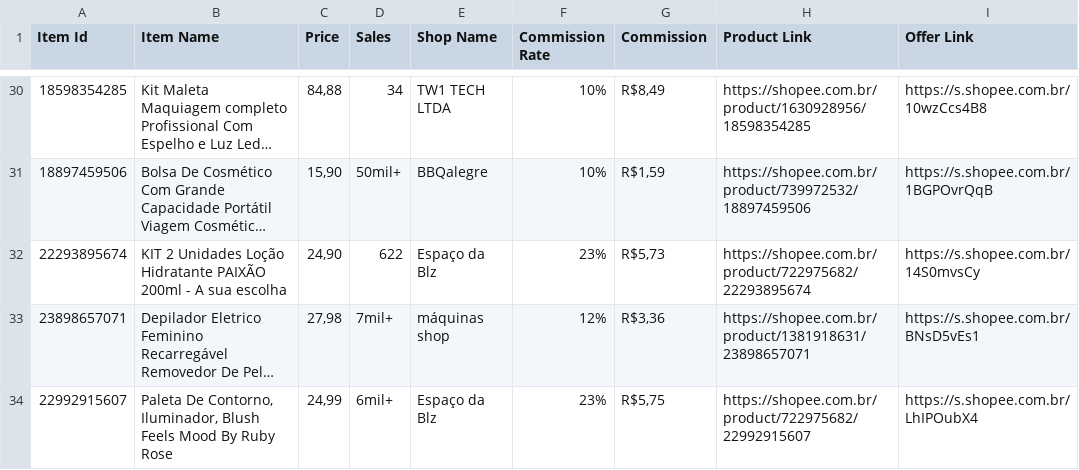
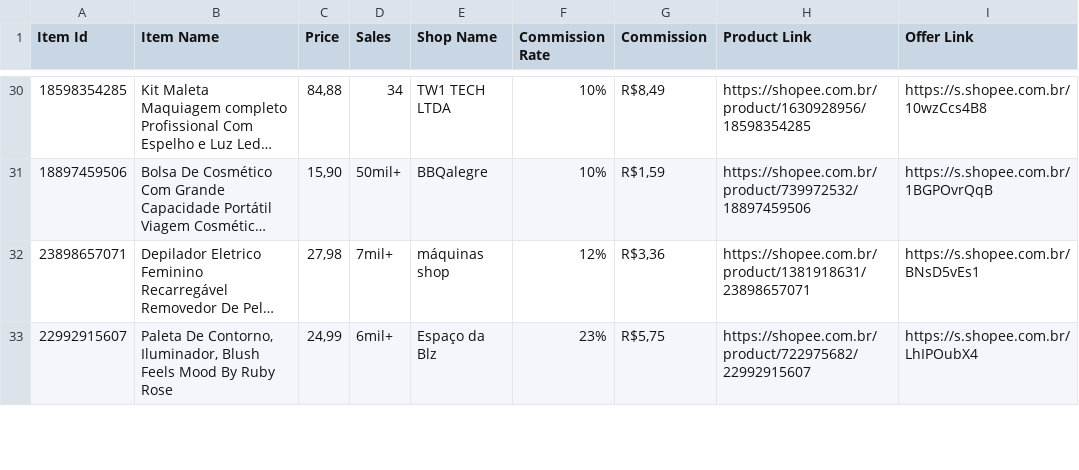
Before and after one commit to MercadimShopp/mercadim-site, a CSV file: data/beleza-cuidados.csv, drawn as a sheet; only a part is shown, gaps mark what is left out; long unchanged cells end in …; the diff names each change by its address in the sheet, - before the commit and + after, or states it on an @@ line.

Commit message:
Update beleza-cuidados.csv

```diff
--- a/data/beleza-cuidados.csv
+++ b/data/beleza-cuidados.csv
-row 32: 22293895674 | KIT 2 Unidades Loção Hidratante PAIXÃO 200ml - A sua escolha | 24,90 | 622 | Espaço da Blz | 23% | R$5,73 | https://shopee.com.br/product/722975682/22293895674 | https://s.shopee.com.br/14S0mvsCy
```
